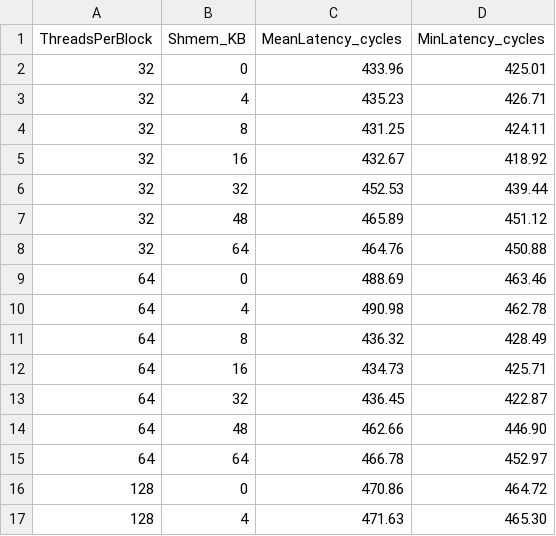
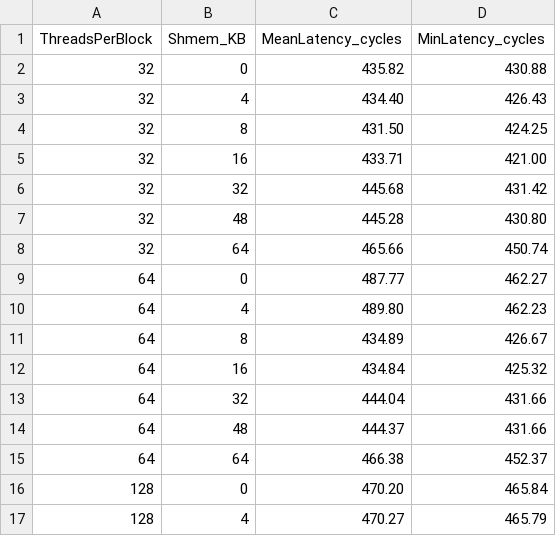
Before and after one commit to ParikshitGehlaut/Research-Development-Project-Performance-Modelling-of-CUDA-Programs, a CSV file: Results/RTX5000/Latency/latency_summary.csv, drawn as a sheet; only a part is shown; the diff covers the shown part only.

```diff
--- a/Results/RTX5000/Latency/latency_summary.csv
+++ b/Results/RTX5000/Latency/latency_summary.csv
@@ -1,17 +1,17 @@
 ThreadsPerBlock,Shmem_KB,MeanLatency_cycles,MinLatency_cycles
-32,0,433.96,425.01
-32,4,435.23,426.71
-32,8,431.25,424.11
-32,16,432.67,418.92
-32,32,452.53,439.44
-32,48,465.89,451.12
-32,64,464.76,450.88
-64,0,488.69,463.46
-64,4,490.98,462.78
-64,8,436.32,428.49
-64,16,434.73,425.71
-64,32,436.45,422.87
-64,48,462.66,446.90
-64,64,466.78,452.97
-128,0,470.86,464.72
-128,4,471.63,465.30
+32,0,435.82,430.88
+32,4,434.40,426.43
+32,8,431.50,424.25
+32,16,433.71,421.00
+32,32,445.68,431.42
+32,48,445.28,430.80
+32,64,465.66,450.74
+64,0,487.77,462.27
+64,4,489.80,462.23
+64,8,434.89,426.67
+64,16,434.84,425.32
+64,32,444.04,431.66
+64,48,444.37,431.66
+64,64,466.38,452.37
+128,0,470.20,465.84
+128,4,470.27,465.79
```
Also changed, not shown: 38 edited cells elsewhere in this file, Results/A100/Latency/latency_summary.csv, 16 other files.
